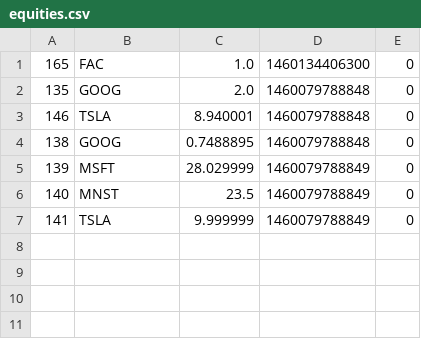
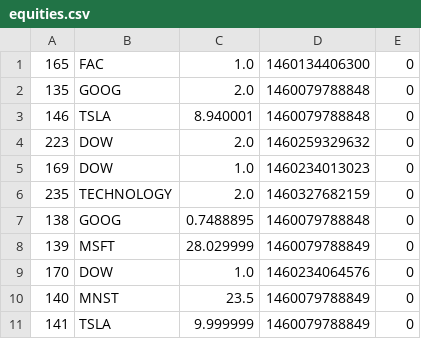
Before and after one commit to thunder033/262DesignProject, a CSV file: data/equities.csv, drawn as a sheet; the diff names each change by its address in the sheet, - before the commit and + after, or states it on an @@ line.

Commit message:
Forgot to write the code for importing equities when they already exist in the portfolio. Fixed YFSClient Errors.

```diff
--- a/data/equities.csv
+++ b/data/equities.csv
+row 4: 223 | DOW | 2.0 | 1460259329632 | 0
+row 5: 169 | DOW | 1.0 | 1460234013023 | 0
+row 6: 235 | TECHNOLOGY | 2.0 | 1460327682159 | 0
+row 9: 170 | DOW | 1.0 | 1460234064576 | 0
```
Also changed, not shown: data/cashAccounts.csv, data/portfolios.csv, 8 other files.
